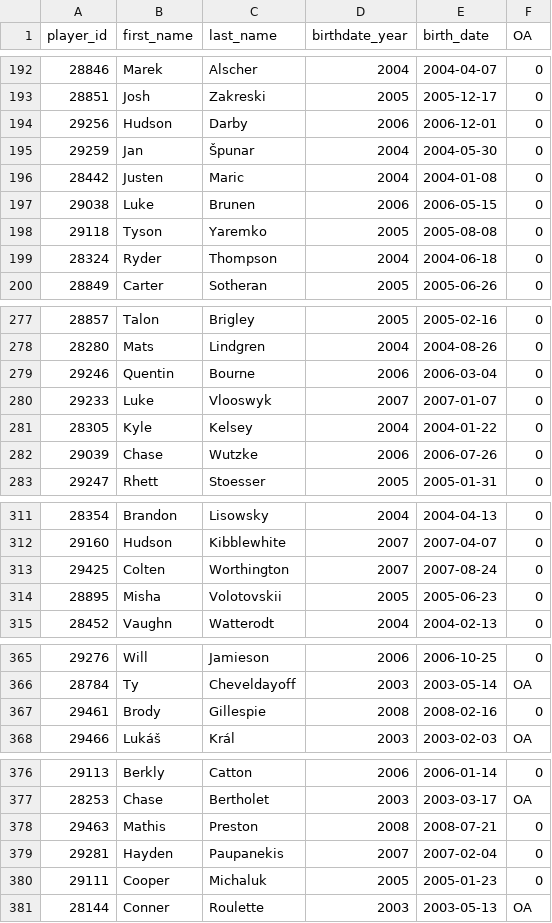
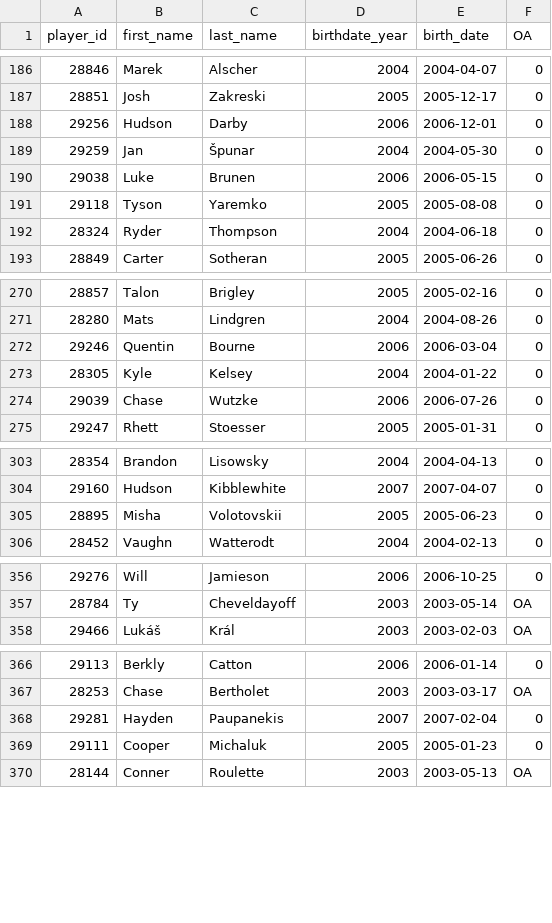
Before and after one commit to lennonay/Prospect_scraper, a CSV file: data/roster/WHL_2023_24_Regular_Season_roster.csv, drawn as a sheet; only a part is shown, gaps mark what is left out; the diff covers the shown part only.

```diff
--- a/data/roster/WHL_2023_24_Regular_Season_roster.csv
+++ b/data/roster/WHL_2023_24_Regular_Season_roster.csv
@@ -195,3 +189,2 @@ player_id,first_name,last_name,birthdate_year,birth_date,OA
 29259,Jan,Špunar,2004,2004-05-30,0
-28442,Justen,Maric,2004,2004-01-08,0
 29038,Luke,Brunen,2006,2006-05-15,0
@@ -279,3 +272,2 @@ player_id,first_name,last_name,birthdate_year,birth_date,OA
 29246,Quentin,Bourne,2006,2006-03-04,0
-29233,Luke,Vlooswyk,2007,2007-01-07,0
 28305,Kyle,Kelsey,2004,2004-01-22,0
@@ -312,3 +304,2 @@ player_id,first_name,last_name,birthdate_year,birth_date,OA
 29160,Hudson,Kibblewhite,2007,2007-04-07,0
-29425,Colten,Worthington,2007,2007-08-24,0
 28895,Misha,Volotovskii,2005,2005-06-23,0
@@ -366,3 +357,2 @@ player_id,first_name,last_name,birthdate_year,birth_date,OA
 28784,Ty,Cheveldayoff,2003,2003-05-14,OA
-29461,Brody,Gillespie,2008,2008-02-16,0
 29466,Lukáš,Král,2003,2003-02-03,OA
@@ -377,3 +367,2 @@ player_id,first_name,last_name,birthdate_year,birth_date,OA
 28253,Chase,Bertholet,2003,2003-03-17,OA
-29463,Mathis,Preston,2008,2008-07-21,0
 29281,Hayden,Paupanekis,2007,2007-02-04,0
```
Also changed, not shown: 9 removed rows and 1 moved row elsewhere in this file, 2 other files.
